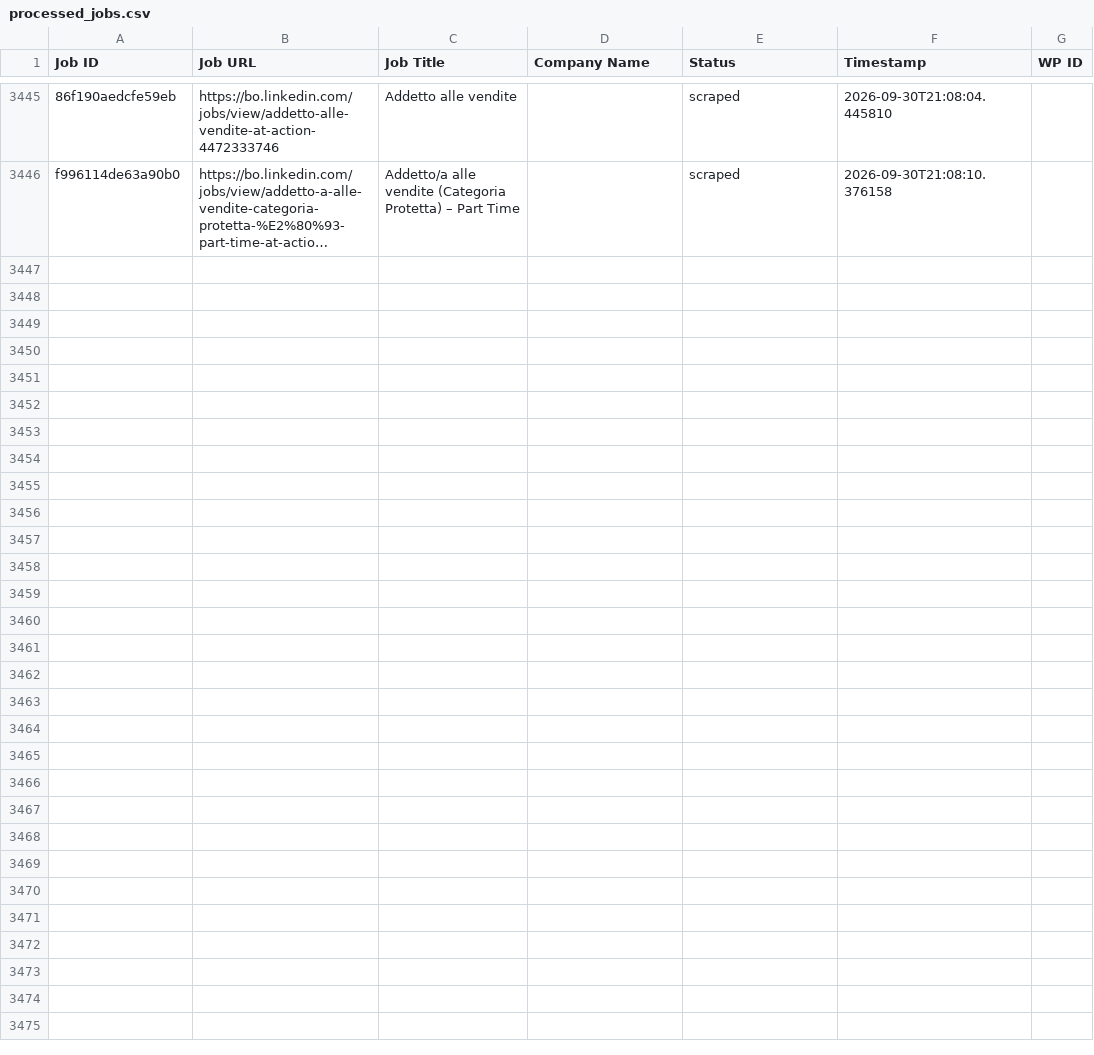
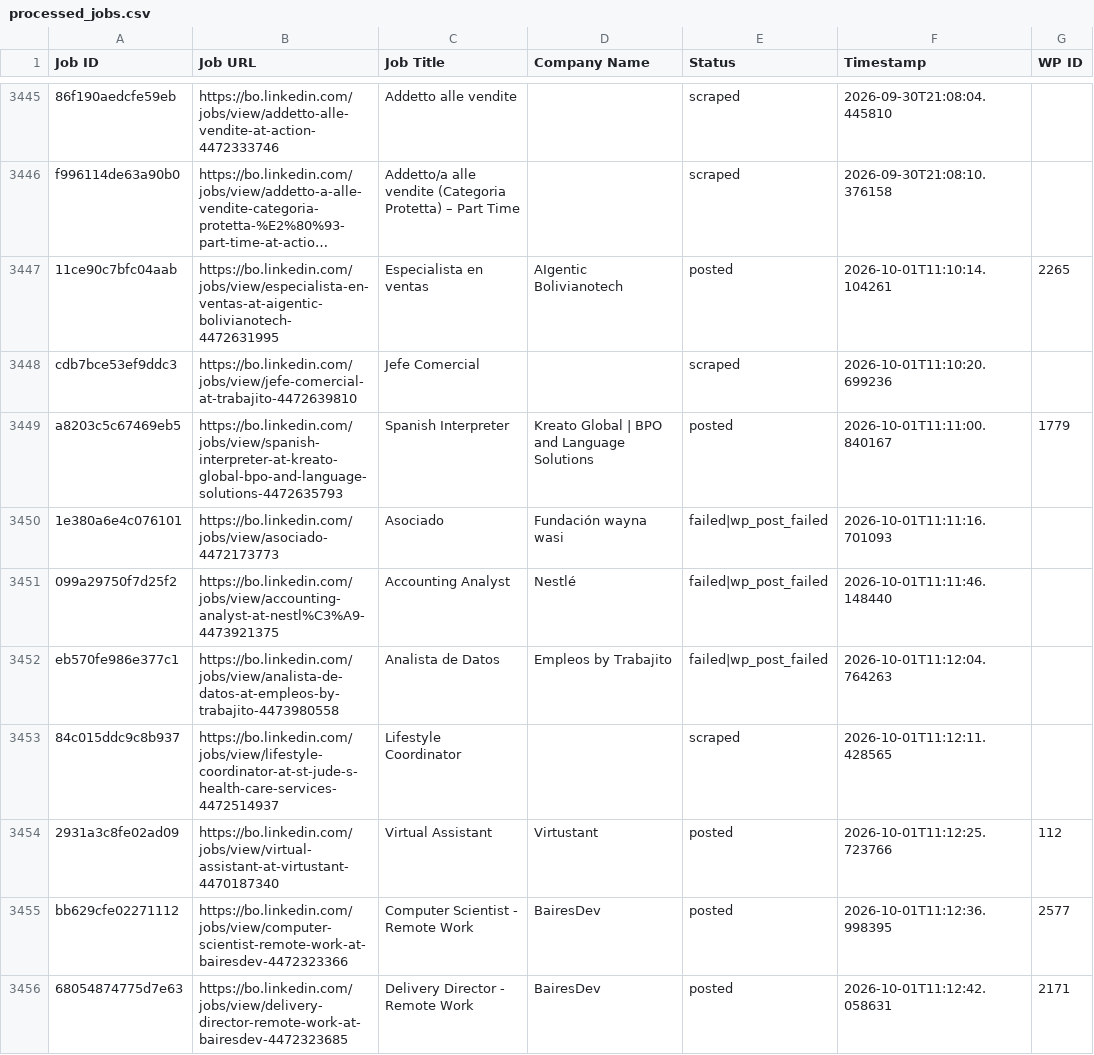
Before and after one commit to vindoky/bo, a CSV file: processed_jobs.csv, drawn as a sheet; only a part is shown, gaps mark what is left out; long unchanged cells end in …; the diff covers the shown part only; the diff names each change by its address in the sheet, - before the commit and + after, or states it on an @@ line.

```diff
--- a/processed_jobs.csv
+++ b/processed_jobs.csv
+row 3447: 11ce90c7bfc04aab | https://bo.linkedin.com/jobs/view/especialista-en-ventas-at-aigentic-bolivianotech-4472631995 | Especialista en ventas | AIgentic Bolivianotech | posted | 2026-10-01T11:10:14.104261 | 2265
+row 3448: cdb7bce53ef9ddc3 | https://bo.linkedin.com/jobs/view/jefe-comercial-at-trabajito-4472639810 | Jefe Comercial |  | scraped | 2026-10-01T11:10:20.699236
+row 3449: a8203c5c67469eb5 | https://bo.linkedin.com/jobs/view/spanish-interpreter-at-kreato-global-bpo-and-language-solutions-4472635793 | Spanish Interpreter | Kreato Global | BPO and Language Solutions | posted | 2026-10-01T11:11:00.840167 | 1779
+row 3450: 1e380a6e4c076101 | https://bo.linkedin.com/jobs/view/asociado-4472173773 | Asociado | Fundación wayna wasi | failed|wp_post_failed | 2026-10-01T11:11:16.701093
+row 3451: 099a29750f7d25f2 | https://bo.linkedin.com/jobs/view/accounting-analyst-at-nestl%C3%A9-4473921375 | Accounting Analyst | Nestlé | failed|wp_post_failed | 2026-10-01T11:11:46.148440
+row 3452: eb570fe986e377c1 | https://bo.linkedin.com/jobs/view/analista-de-datos-at-empleos-by-trabajito-4473980558 | Analista de Datos | Empleos by Trabajito | failed|wp_post_failed | 2026-10-01T11:12:04.764263
+row 3453: 84c015ddc9c8b937 | https://bo.linkedin.com/jobs/view/lifestyle-coordinator-at-st-jude-s-health-care-services-4472514937 | Lifestyle Coordinator |  | scraped | 2026-10-01T11:12:11.428565
+row 3454: 2931a3c8fe02ad09 | https://bo.linkedin.com/jobs/view/virtual-assistant-at-virtustant-4470187340 | Virtual Assistant | Virtustant | posted | 2026-10-01T11:12:25.723766 | 112
+row 3455: bb629cfe02271112 | https://bo.linkedin.com/jobs/view/computer-scientist-remote-work-at-bairesdev-4472323366 | Computer Scientist - Remote Work | BairesDev | posted | 2026-10-01T11:12:36.998395 | 2577
+row 3456: 68054874775d7e63 | https://bo.linkedin.com/jobs/view/delivery-director-remote-work-at-bairesdev-4472323685 | Delivery Director - Remote Work | BairesDev | posted | 2026-10-01T11:12:42.058631 | 2171
```
Also changed, not shown: 9 added rows elsewhere in this file.
